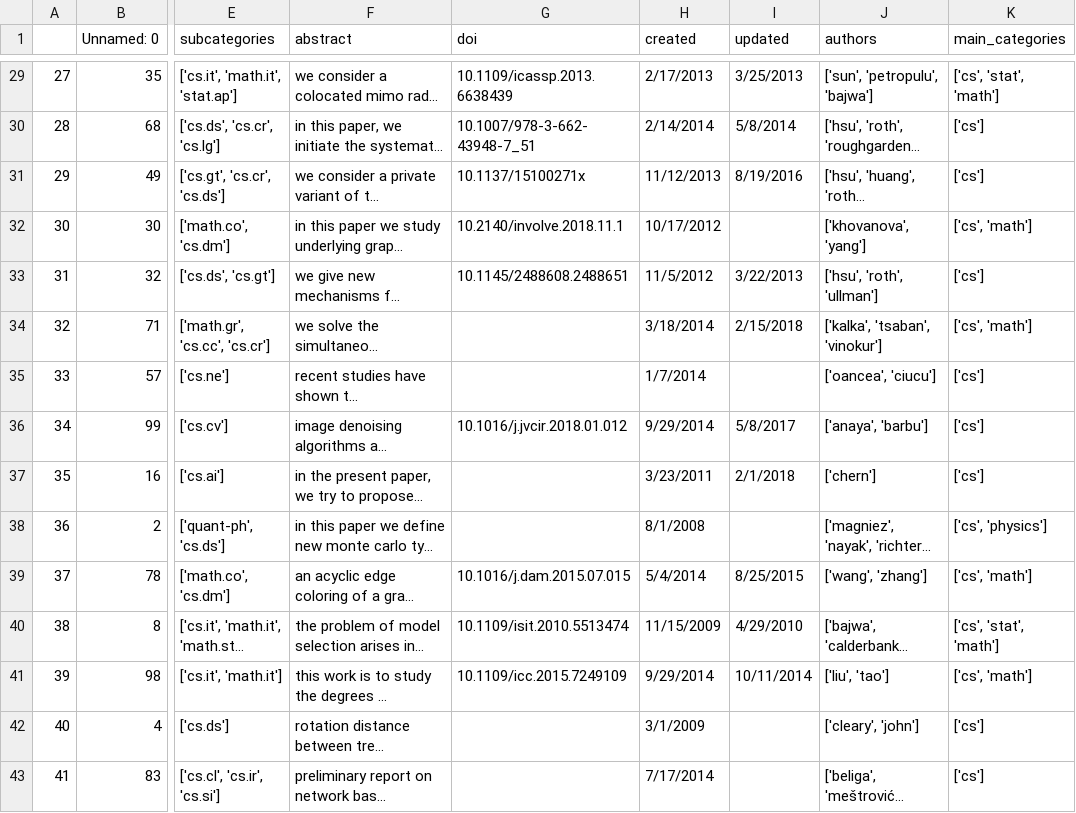
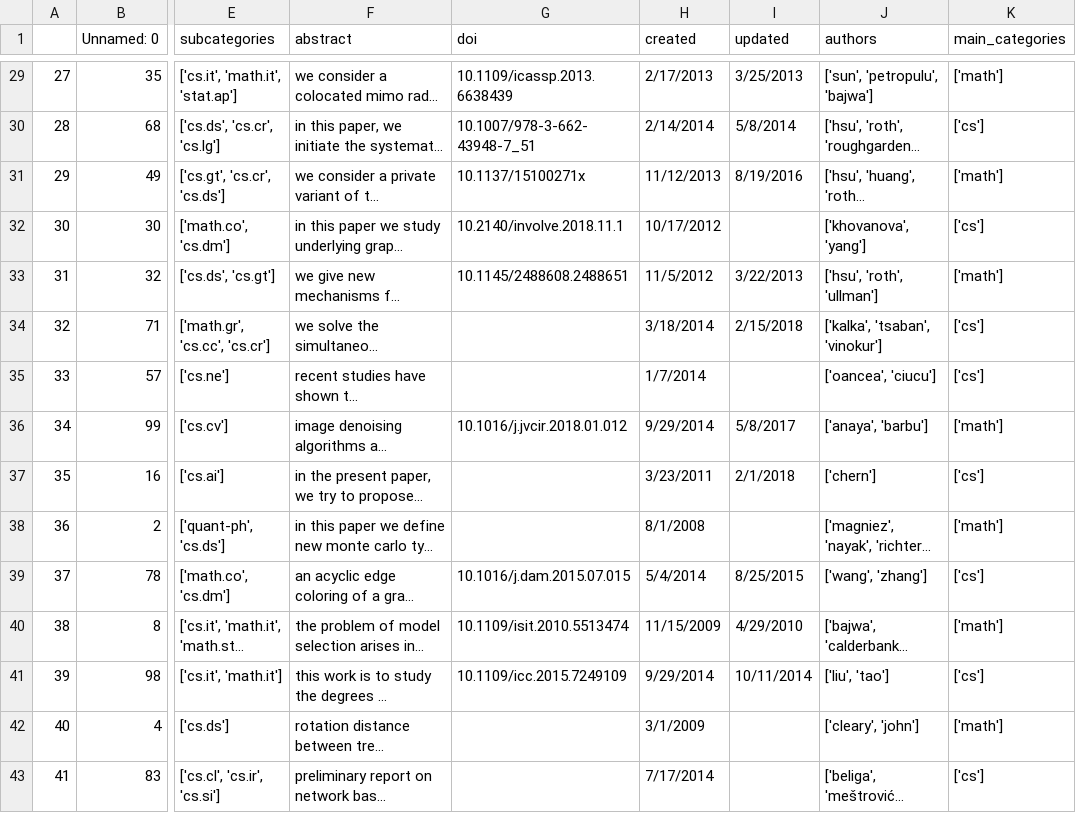
Before and after one commit to happy-face/datascience-1, a CSV file: abstracts/data/mini_train/train_data_feb_march_2018.csv_processed.csv, drawn as a sheet; only a part is shown, gaps mark what is left out; long unchanged cells end in …; the diff covers the shown part only; the diff names each change by its address in the sheet, - before the commit and + after, or states it on an @@ line.

```diff
--- a/abstracts/data/mini_train/train_data_feb_march_2018.csv_processed.csv
+++ b/abstracts/data/mini_train/train_data_feb_march_2018.csv_processed.csv
-K29 (main_categories): ['cs', 'stat', 'math']
+K29 (main_categories): ['math']
-K31 (main_categories): ['cs']
+K31 (main_categories): ['math']
-K32 (main_categories): ['cs', 'math']
+K32 (main_categories): ['cs']
-K33 (main_categories): ['cs']
+K33 (main_categories): ['math']
-K34 (main_categories): ['cs', 'math']
+K34 (main_categories): ['cs']
-K36 (main_categories): ['cs']
+K36 (main_categories): ['math']
-K38 (main_categories): ['cs', 'physics']
+K38 (main_categories): ['math']
-K39 (main_categories): ['cs', 'math']
+K39 (main_categories): ['cs']
-K40 (main_categories): ['cs', 'stat', 'math']
+K40 (main_categories): ['math']
-K41 (main_categories): ['cs', 'math']
+K41 (main_categories): ['cs']
-K42 (main_categories): ['cs']
+K42 (main_categories): ['math']
```
Also changed, not shown: 81 edited cells elsewhere in this file, 2 other files.
